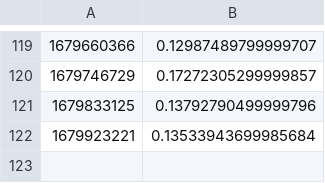
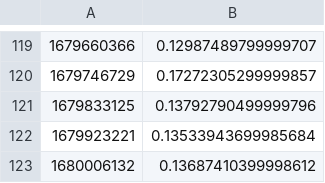
Before and after one commit to bionumpy/bionumpy-example-data, a CSV file: results/count_gs_in_fastq-big.fq.gz.csv, drawn as a sheet; only a part is shown, gaps mark what is left out; the diff names each change by its address in the sheet, - before the commit and + after, or states it on an @@ line.

Commit message:
Test results

```diff
--- a/results/count_gs_in_fastq-big.fq.gz.csv
+++ b/results/count_gs_in_fastq-big.fq.gz.csv
+row 123: 1680006132 | 0.13687410399998612
```
Also changed, not shown: results/count_gs_in_fastq-500kreads.fa.gz.csv, results/scan_file-big.bed.gz.csv, 7 other files.
